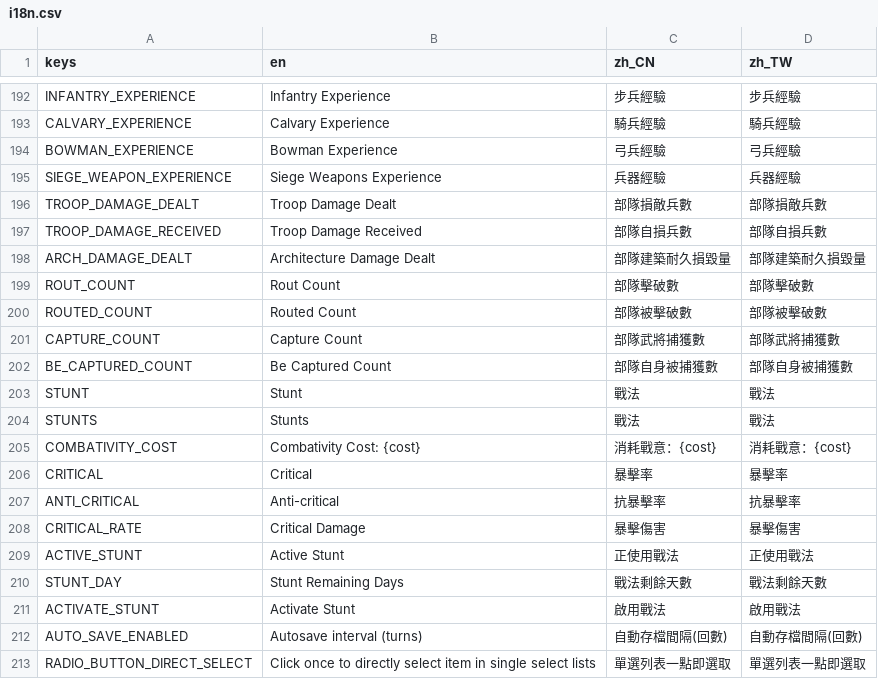
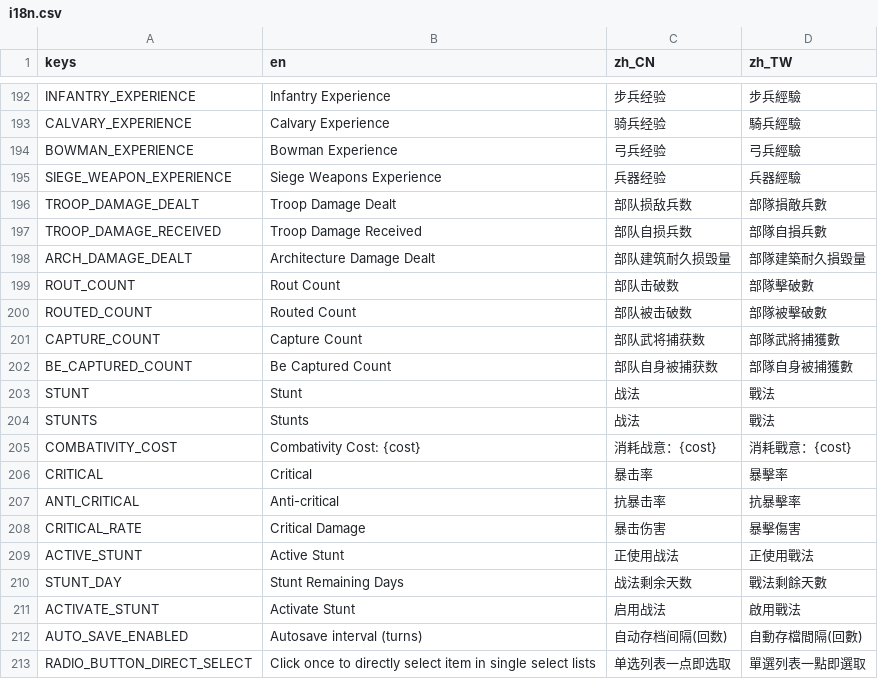
Before and after one commit to luiges90/ZHSAN3, a CSV file: i18n/i18n.csv, drawn as a sheet; only a part is shown, gaps mark what is left out; the diff covers the shown part only; the diff names each change by its address in the sheet, - before the commit and + after, or states it on an @@ line.

```diff
--- a/i18n/i18n.csv
+++ b/i18n/i18n.csv
-C192 (zh_CN): 步兵經驗
+C192 (zh_CN): 步兵经验
-C193 (zh_CN): 騎兵經驗
+C193 (zh_CN): 骑兵经验
-C194 (zh_CN): 弓兵經驗
+C194 (zh_CN): 弓兵经验
-C195 (zh_CN): 兵器經驗
+C195 (zh_CN): 兵器经验
-C196 (zh_CN): 部隊損敵兵數
+C196 (zh_CN): 部队损敌兵数
-C197 (zh_CN): 部隊自損兵數
+C197 (zh_CN): 部队自损兵数
-C198 (zh_CN): 部隊建築耐久損毀量
+C198 (zh_CN): 部队建筑耐久损毁量
-C199 (zh_CN): 部隊擊破數
+C199 (zh_CN): 部队击破数
-C200 (zh_CN): 部隊被擊破數
+C200 (zh_CN): 部队被击破数
-C201 (zh_CN): 部隊武將捕獲數
+C201 (zh_CN): 部队武将捕获数
-C202 (zh_CN): 部隊自身被捕獲數
+C202 (zh_CN): 部队自身被捕获数
-C203:C204 (zh_CN): 戰法
+C203:C204 (zh_CN): 战法
-C205 (zh_CN): 消耗戰意：{cost}
+C205 (zh_CN): 消耗战意：{cost}
-C206 (zh_CN): 暴擊率
+C206 (zh_CN): 暴击率
-C207 (zh_CN): 抗暴擊率
+C207 (zh_CN): 抗暴击率
-C208 (zh_CN): 暴擊傷害
+C208 (zh_CN): 暴击伤害
-C209 (zh_CN): 正使用戰法
+C209 (zh_CN): 正使用战法
-C210 (zh_CN): 戰法剩餘天數
+C210 (zh_CN): 战法剩余天数
-C211 (zh_CN): 啟用戰法
+C211 (zh_CN): 启用战法
-C212 (zh_CN): 自動存檔間隔(回數)
+C212 (zh_CN): 自动存档间隔(回数)
-C213 (zh_CN): 單選列表一點即選取
+C213 (zh_CN): 单选列表一点即选取
```
Also changed, not shown: 23 edited cells elsewhere in this file, 3 other files.
